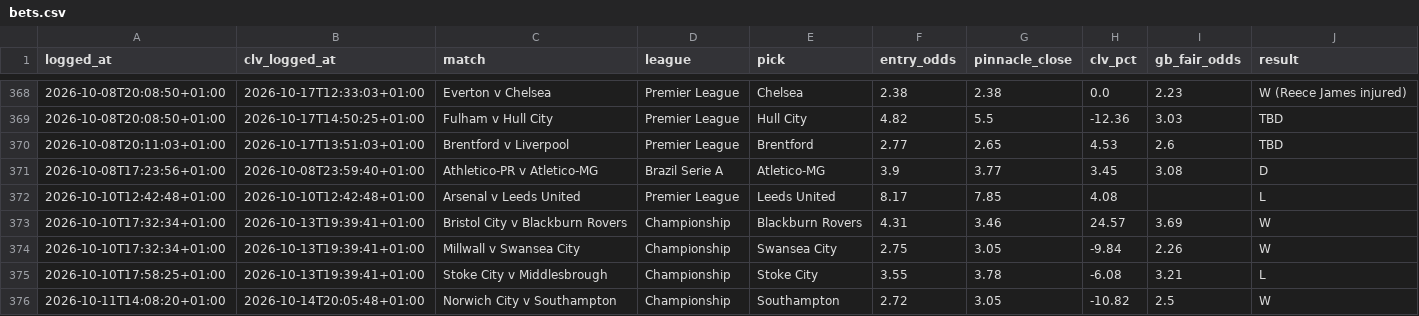
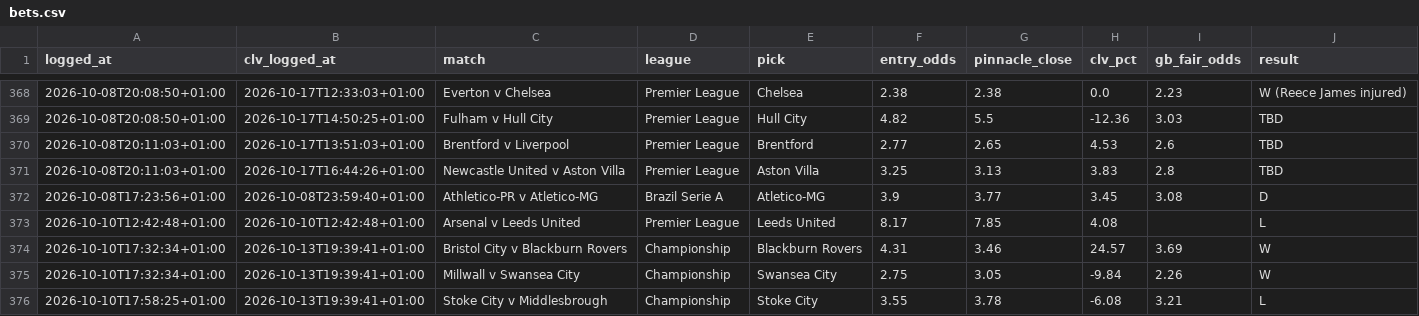
Before and after one commit to Rodzzinho/gamebreaker-dashboard, a CSV file: data/bets.csv, drawn as a sheet; only a part is shown, gaps mark what is left out; the shorter side is filled out with more unchanged rows; the diff names each change by its address in the sheet, - before the commit and + after, or states it on an @@ line.

Commit message:
Refresh dashboard data: 382 settled

```diff
--- a/data/bets.csv
+++ b/data/bets.csv
+row 371: 2026-10-08T20:11:03+01:00 | 2026-10-17T16:44:26+01:00 | Newcastle United v Aston Villa | Premier League | Aston Villa | 3.25 | 3.13 | 3.83 | 2.8 | TBD
```
Also changed, not shown: 2 other files.
